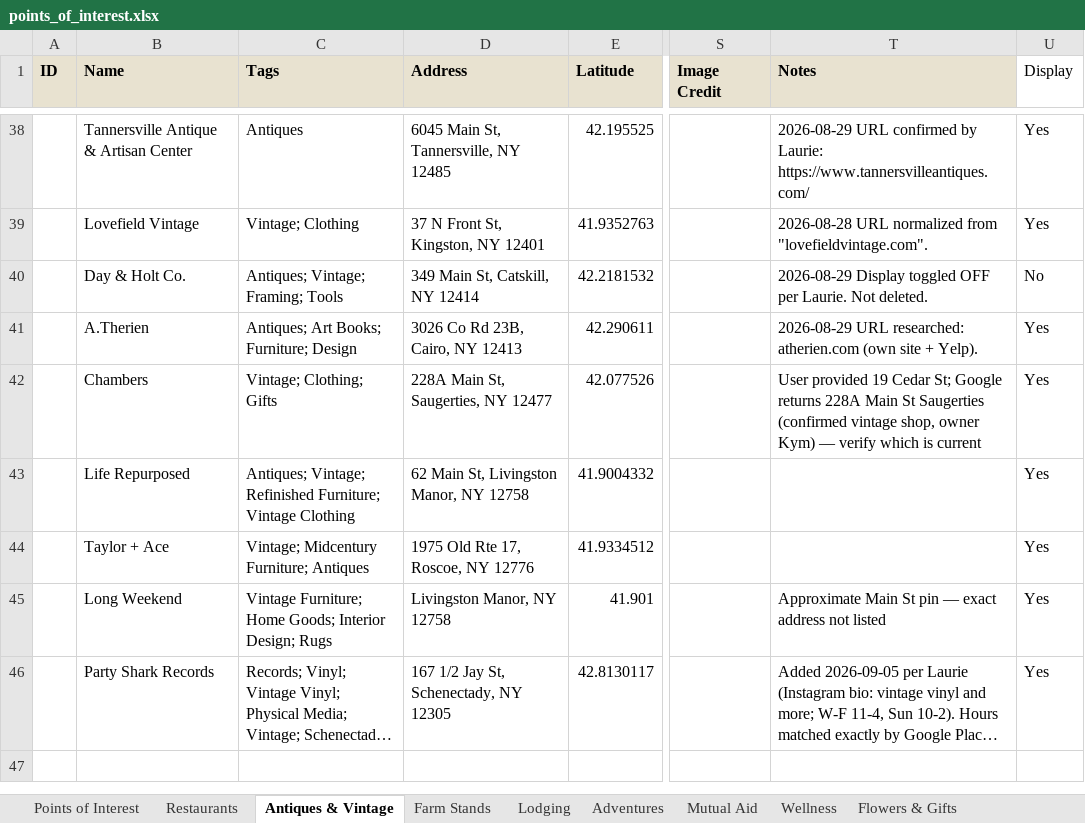
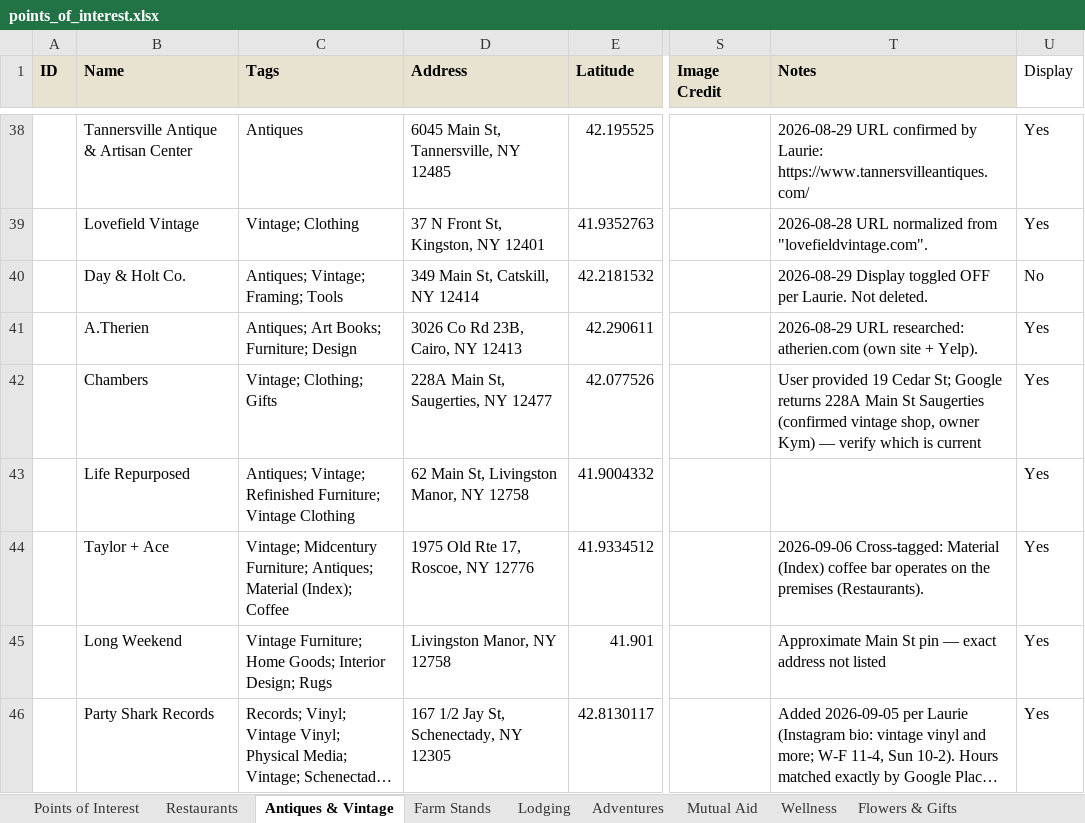
Before and after one commit to nyhilltowners/explore-the-hilltowns, an Excel workbook: data/points_of_interest.xlsx, sheet Antiques & Vintage, drawn as a sheet; only a part is shown, gaps mark what is left out; long unchanged cells end in …; values as stored, in another font and other column widths than the file's, no borders; the diff covers the shown part only; the diff names each change by its address in the sheet, - before the commit and + after, or states it on an @@ line.

```diff
--- a/data/points_of_interest.xlsx (sheet Antiques & Vintage)
+++ b/data/points_of_interest.xlsx (sheet Antiques & Vintage)
-C44 (Tags): …Midcentury Furniture; Antiques
+C44 (Tags): …Midcentury Furniture; Antiques; Material (Index); Coffee
-T44 (Notes): (empty)
+T44 (Notes): 2026-09-06 Cross-tagged: Material (Index) coffee bar operates on the premises (Restaurants).
```
Also changed, not shown: 1 added row and 19 edited cells elsewhere in this sheet, sheet Restaurants, sheet Mutual Aid, sheet Arts & Entertainment, sheet Farm Stands, sheet Flowers & Gifts, 1 other file.
